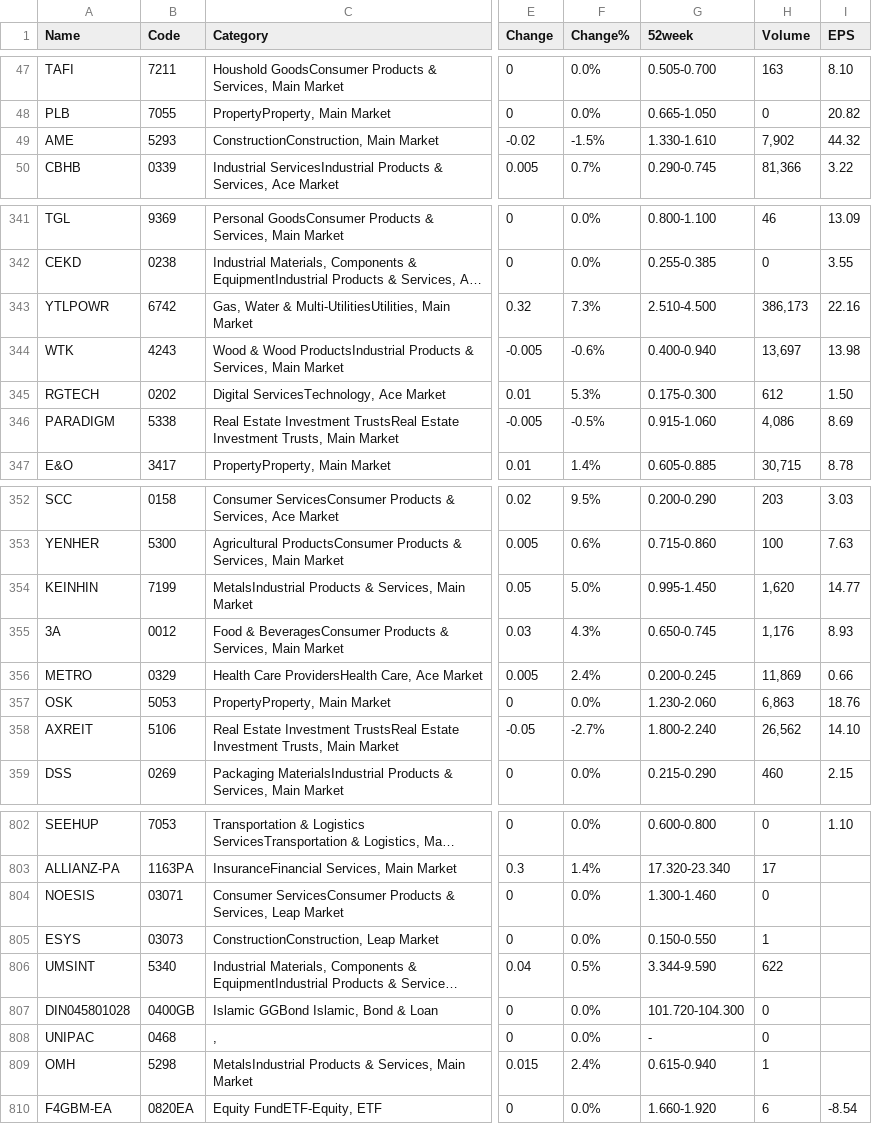
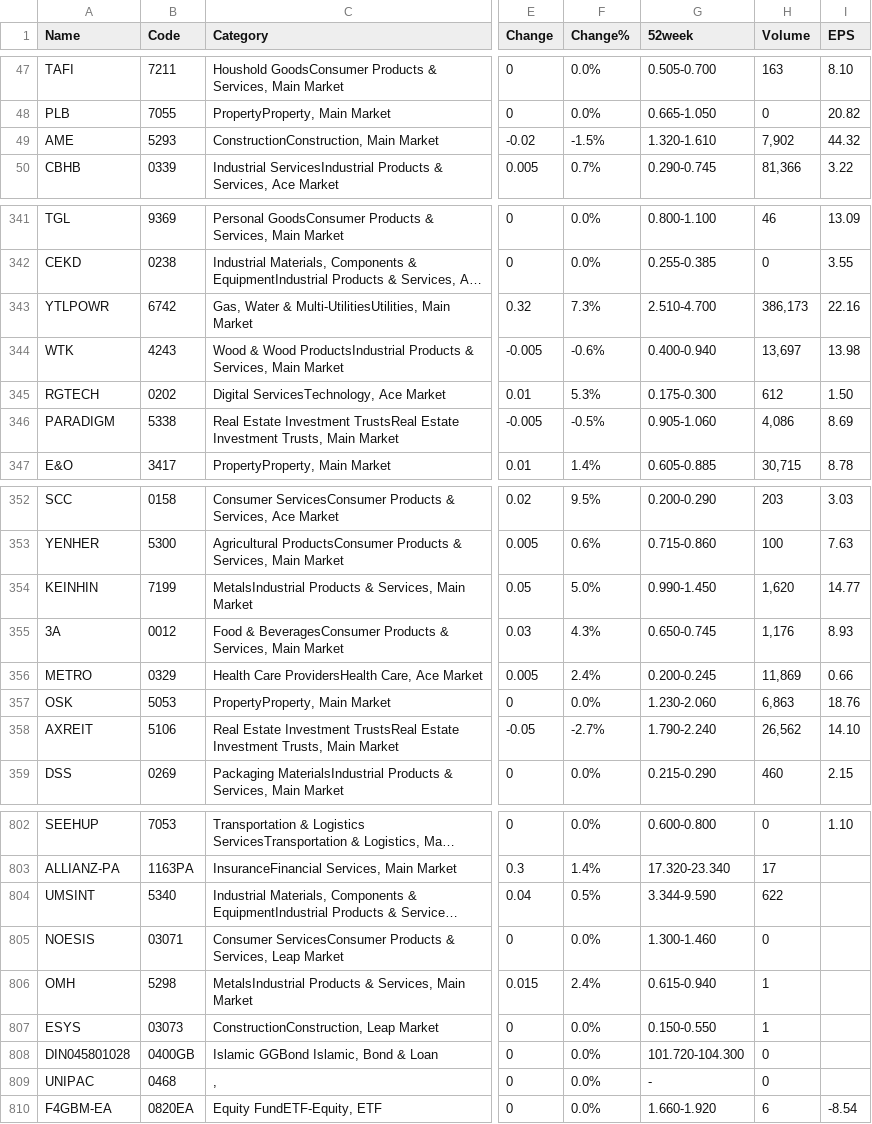
Before and after one commit to tingyaozu/market_data, a CSV file: market_data.csv, drawn as a sheet; only a part is shown, gaps mark what is left out; long unchanged cells end in …; the diff covers the shown part only; the diff names each change by its address in the sheet, - before the commit and + after, or states it on an @@ line.

```diff
--- a/market_data.csv
+++ b/market_data.csv
-G49 (52week): 1.330-1.610
+G49 (52week): 1.320-1.610
-G343 (52week): 2.510-4.500
+G343 (52week): 2.510-4.700
-G346 (52week): 0.915-1.060
+G346 (52week): 0.905-1.060
-G354 (52week): 0.995-1.450
+G354 (52week): 0.990-1.450
-G358 (52week): 1.800-2.240
+G358 (52week): 1.790-2.240
@@ row 806 moved to row 804: UMSINT @@
@@ row 809 moved to row 806: OMH @@
```
Also changed, not shown: 24 edited cells elsewhere in this file.
